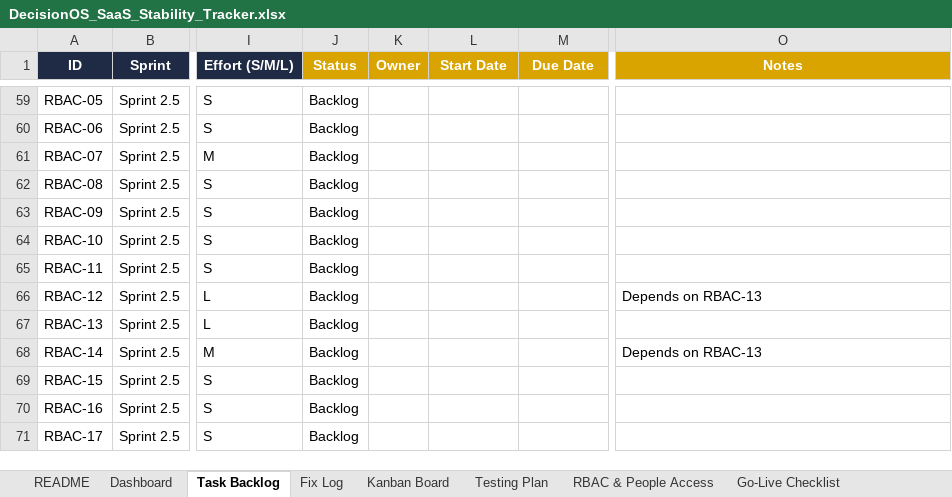
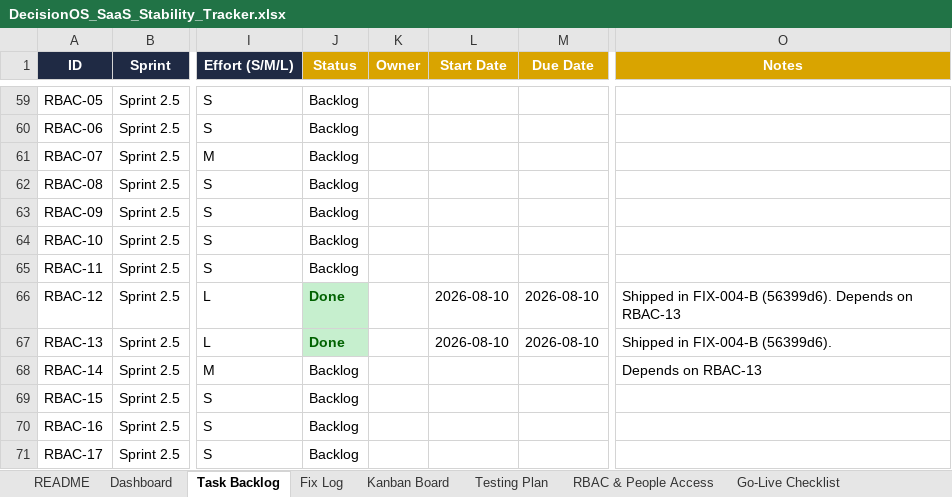
Before and after one commit to quazrelevate-god/DecisionOS, an Excel workbook: docs/DecisionOS_SaaS_Stability_Tracker.xlsx, sheet Task Backlog, drawn as a sheet; only a part is shown, gaps mark what is left out; values as stored, in another font and other column widths than the file's, no borders; conditional formats not drawn; the diff names each change by its address in the sheet, - before the commit and + after, or states it on an @@ line.

Commit message:
docs(tracker): FIX-004-B done -- RBAC Wave 2 shipped (RBAC-12/13 + 3 follow-ups)

```diff
--- a/docs/DecisionOS_SaaS_Stability_Tracker.xlsx (sheet Task Backlog)
+++ b/docs/DecisionOS_SaaS_Stability_Tracker.xlsx (sheet Task Backlog)
-J66:J67 (Status): Backlog
+J66:J67 (Status): Done
@@ J66:J67 fill: none → #C6EFCE, bold: off → on, text colour: black → #006100 @@
-L66:L67 (Start Date): (empty)
+L66:L67 (Start Date): 2026-08-10
-M66:M67 (Due Date): (empty)
+M66:M67 (Due Date): 2026-08-10
-O66 (Notes): Depends on RBAC-13
+O66 (Notes): Shipped in FIX-004-B (56399d6). Depends on RBAC-13
-O67 (Notes): (empty)
+O67 (Notes): Shipped in FIX-004-B (56399d6).
```
Also changed, not shown: sheet Fix Log.
